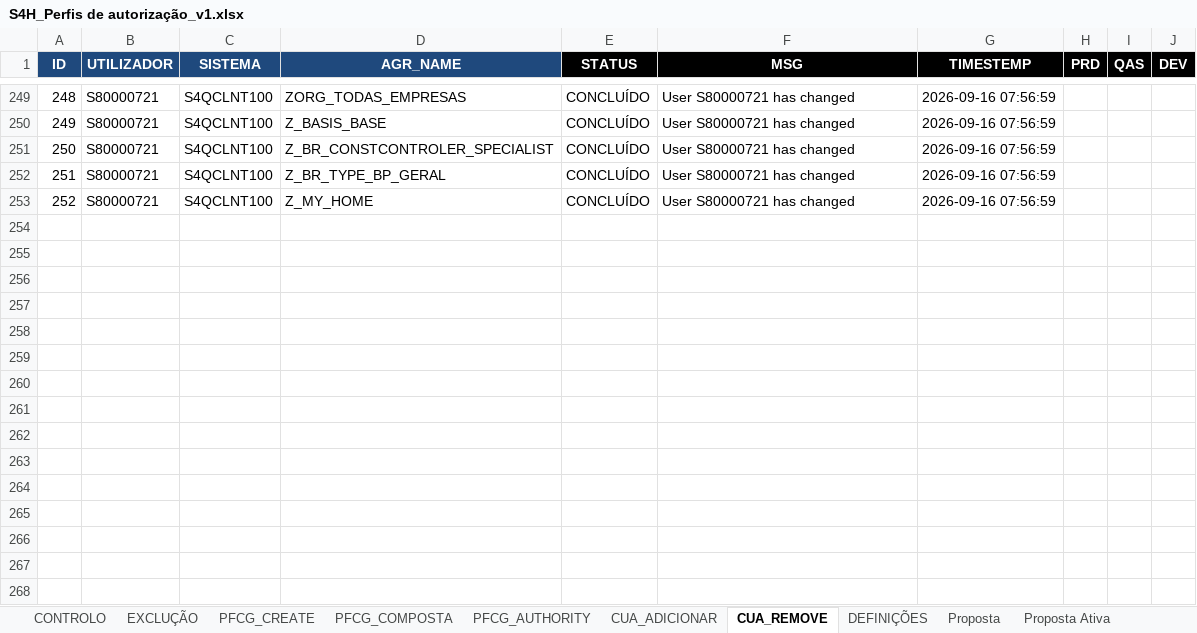
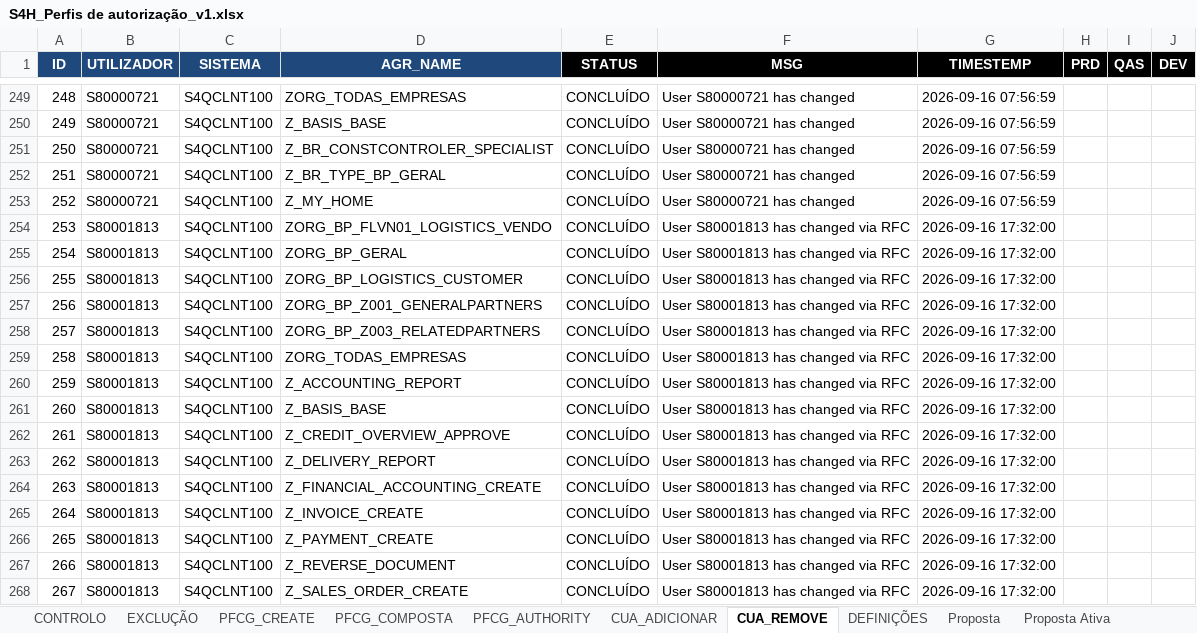
Before and after one commit to Geniolle/SapScript, an Excel workbook: S4H_Perfis de autorização_v1.xlsx, sheet CUA_REMOVE, drawn as a sheet; only a part is shown, gaps mark what is left out; values as stored, in another font and other column widths than the file's, no borders; 1 other sheet too large or unreadable and not compared; the diff names each change by its address in the sheet, - before the commit and + after, or states it on an @@ line.

```diff
--- a/S4H_Perfis de autorização_v1.xlsx (sheet CUA_REMOVE)
+++ b/S4H_Perfis de autorização_v1.xlsx (sheet CUA_REMOVE)
+row 254: 253 | S80001813 | S4QCLNT100 | ZORG_BP_FLVN01_LOGISTICS_VENDO | CONCLUÍDO | User S80001813 has changed via RFC | 2026-09-16 17:32:00
+row 255: 254 | S80001813 | S4QCLNT100 | ZORG_BP_GERAL | CONCLUÍDO | User S80001813 has changed via RFC | 2026-09-16 17:32:00
+row 256: 255 | S80001813 | S4QCLNT100 | ZORG_BP_LOGISTICS_CUSTOMER | CONCLUÍDO | User S80001813 has changed via RFC | 2026-09-16 17:32:00
+row 257: 256 | S80001813 | S4QCLNT100 | ZORG_BP_Z001_GENERALPARTNERS | CONCLUÍDO | User S80001813 has changed via RFC | 2026-09-16 17:32:00
+row 258: 257 | S80001813 | S4QCLNT100 | ZORG_BP_Z003_RELATEDPARTNERS | CONCLUÍDO | User S80001813 has changed via RFC | 2026-09-16 17:32:00
+row 259: 258 | S80001813 | S4QCLNT100 | ZORG_TODAS_EMPRESAS | CONCLUÍDO | User S80001813 has changed via RFC | 2026-09-16 17:32:00
+row 260: 259 | S80001813 | S4QCLNT100 | Z_ACCOUNTING_REPORT | CONCLUÍDO | User S80001813 has changed via RFC | 2026-09-16 17:32:00
+row 261: 260 | S80001813 | S4QCLNT100 | Z_BASIS_BASE | CONCLUÍDO | User S80001813 has changed via RFC | 2026-09-16 17:32:00
+row 262: 261 | S80001813 | S4QCLNT100 | Z_CREDIT_OVERVIEW_APPROVE | CONCLUÍDO | User S80001813 has changed via RFC | 2026-09-16 17:32:00
+row 263: 262 | S80001813 | S4QCLNT100 | Z_DELIVERY_REPORT | CONCLUÍDO | User S80001813 has changed via RFC | 2026-09-16 17:32:00
+row 264: 263 | S80001813 | S4QCLNT100 | Z_FINANCIAL_ACCOUNTING_CREATE | CONCLUÍDO | User S80001813 has changed via RFC | 2026-09-16 17:32:00
+row 265: 264 | S80001813 | S4QCLNT100 | Z_INVOICE_CREATE | CONCLUÍDO | User S80001813 has changed via RFC | 2026-09-16 17:32:00
+row 266: 265 | S80001813 | S4QCLNT100 | Z_PAYMENT_CREATE | CONCLUÍDO | User S80001813 has changed via RFC | 2026-09-16 17:32:00
+row 267: 266 | S80001813 | S4QCLNT100 | Z_REVERSE_DOCUMENT | CONCLUÍDO | User S80001813 has changed via RFC | 2026-09-16 17:32:00
+row 268: 267 | S80001813 | S4QCLNT100 | Z_SALES_ORDER_CREATE | CONCLUÍDO | User S80001813 has changed via RFC | 2026-09-16 17:32:00
```
Also changed, not shown: sheet Proposta, sheet Proposta Ativa, sheet Digital, sheet PFCG_COMPOSTA, sheet People & Talent, sheet Construction & Maintenance, 6 more sheets, hidden cells, 13 other files.
